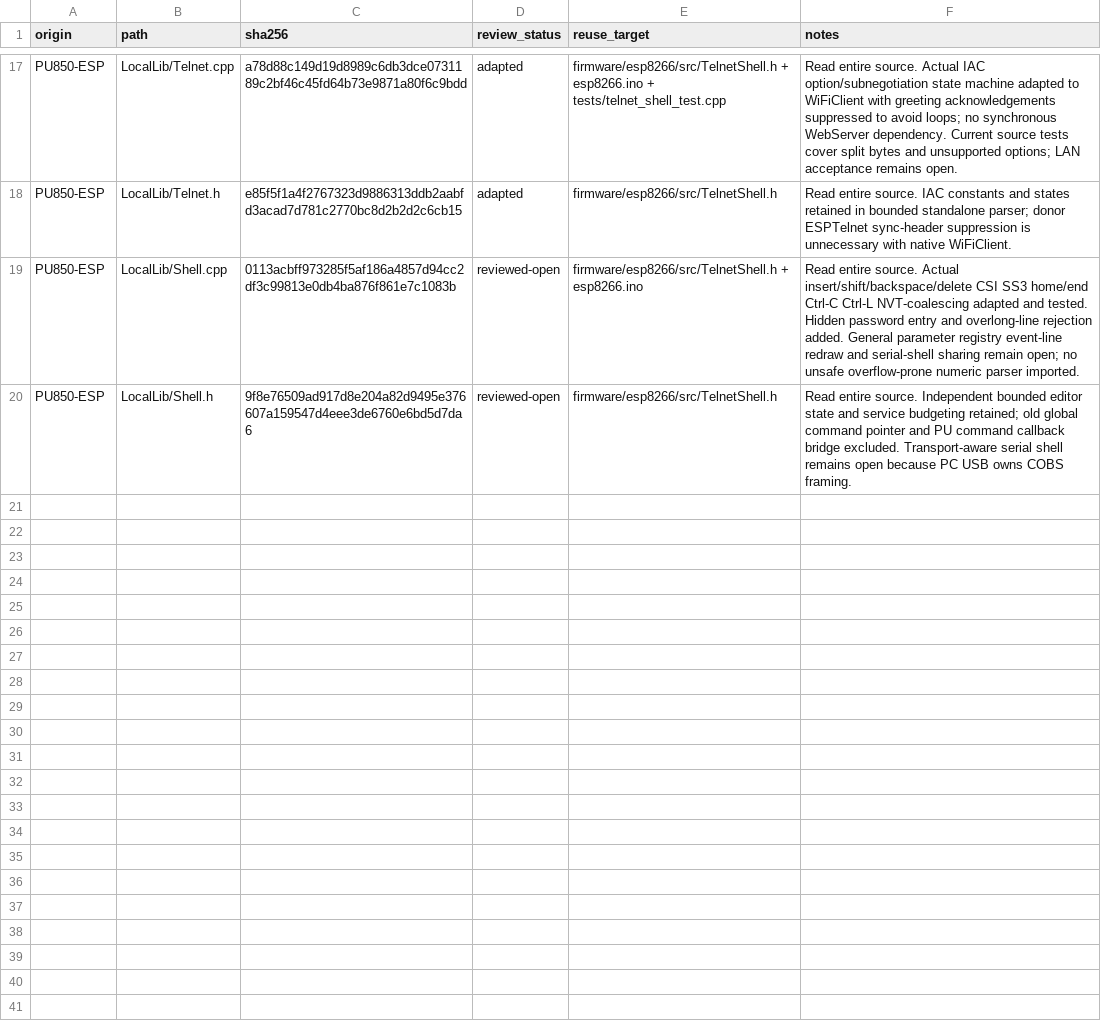
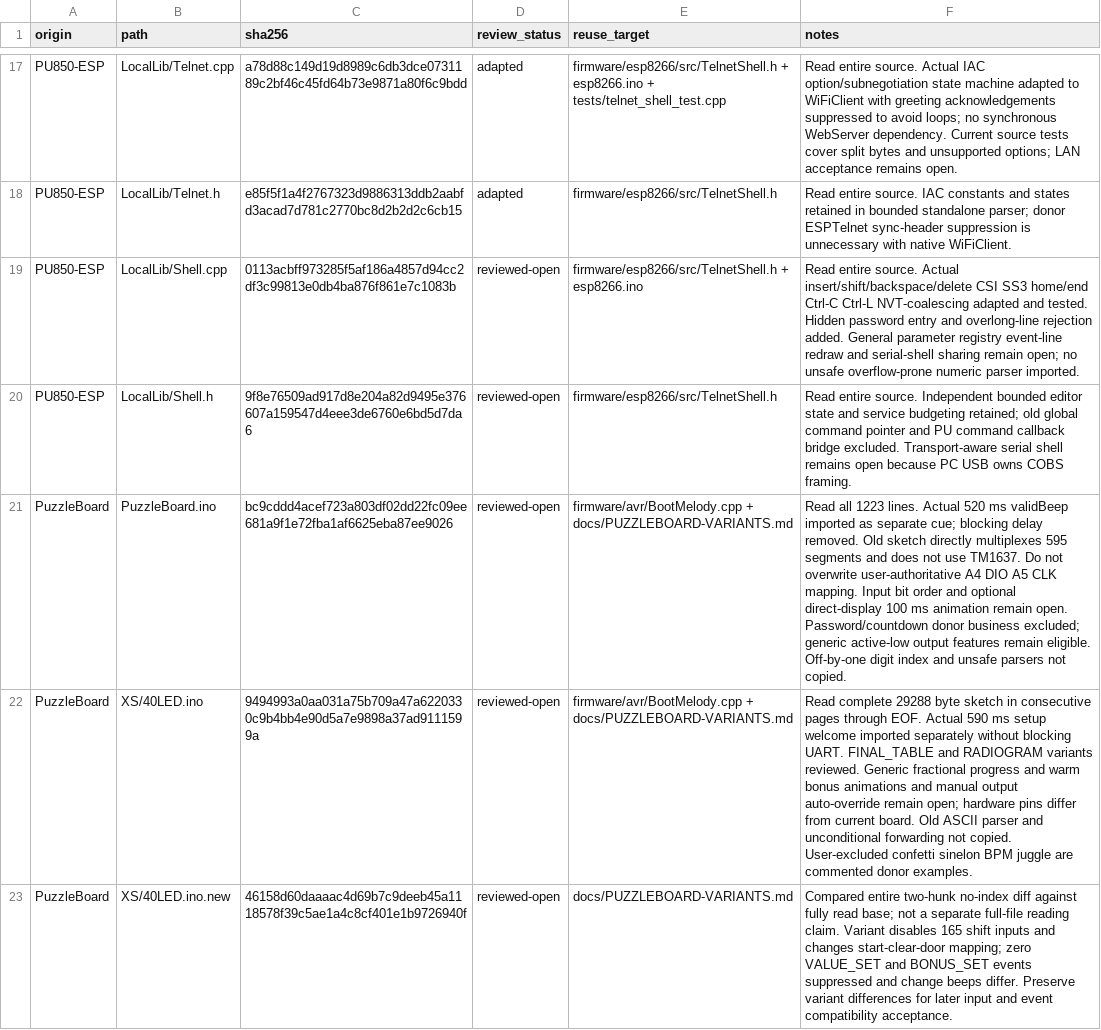
Before and after one commit to atomicdeploy/PakarController, a CSV file: docs/reuse-review-evidence.csv, drawn as a sheet; only a part is shown, gaps mark what is left out; the diff names each change by its address in the sheet, - before the commit and + after, or states it on an @@ line.

Commit message:
Retain donor melody variants and prevent dual-transport replay

```diff
--- a/docs/reuse-review-evidence.csv
+++ b/docs/reuse-review-evidence.csv
+row 21: PuzzleBoard | PuzzleBoard.ino | bc9cddd4acef723a803df02dd22fc09ee681a9f1e72fba1af6625eba87ee9026 | reviewed-open | firmware/avr/BootMelody.cpp + docs/PUZZLEBOARD-VARIANTS.md | Read all 1223 lines. Actual 520 ms validBeep imported as separate cue; blocking delay removed. Old sketch directly multiplexes 595 segments and does not use TM1637. Do not overwrite user-authoritative A4 DIO A5 CLK mapping. Input bit order and optional direct-display 100 ms animation remain open. Password/countdown donor business excluded; generic active-low output features remain eligible. Off-by-one digit index and unsafe parsers not copied.
+row 22: PuzzleBoard | XS/40LED.ino | 9494993a0aa031a75b709a47a6220330c9b4bb4e90d5a7e9898a37ad9111599a | reviewed-open | firmware/avr/BootMelody.cpp + docs/PUZZLEBOARD-VARIANTS.md | Read complete 29288 byte sketch in consecutive pages through EOF. Actual 590 ms setup welcome imported separately without blocking UART. FINAL_TABLE and RADIOGRAM variants reviewed. Generic fractional progress and warm bonus animations and manual output auto-override remain open; hardware pins differ from current board. Old ASCII parser and unconditional forwarding not copied. User-excluded confetti sinelon BPM juggle are commented donor examples.
+row 23: PuzzleBoard | XS/40LED.ino.new | 46158d60daaaac4d69b7c9deeb45a1118578f39c5ae1a4c8cf401e1b9726940f | reviewed-open | docs/PUZZLEBOARD-VARIANTS.md | Compared entire two-hunk no-index diff against fully read base; not a separate full-file reading claim. Variant disables 165 shift inputs and changes start-clear-door mapping; zero VALUE_SET and BONUS_SET events suppressed and change beeps differ. Preserve variant differences for later input and event compatibility acceptance.
```
Also changed, not shown: docs/legacy-source-ledger.csv, 32 other files.
